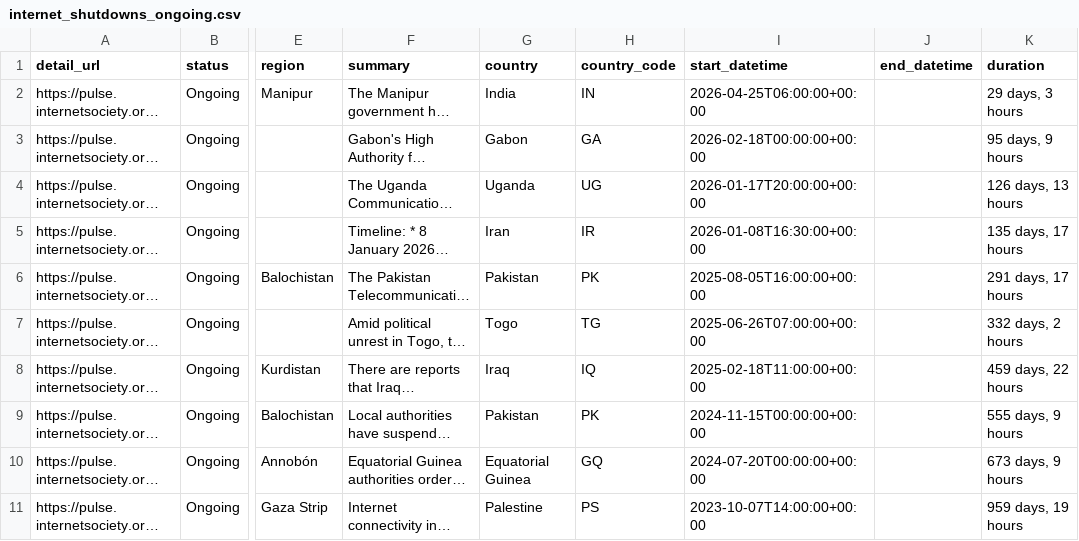
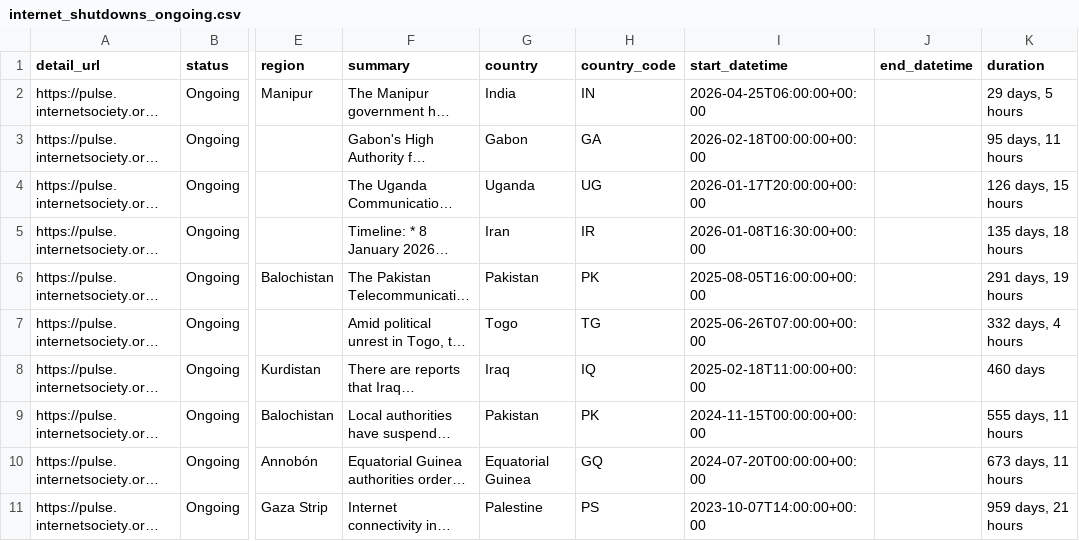
Before and after one commit to ccb2195-ux/Internet-Shutdown-Tracker, a CSV file: internet_shutdowns_ongoing.csv, drawn as a sheet; only a part is shown, gaps mark what is left out; long unchanged cells end in …; the diff names each change by its address in the sheet, - before the commit and + after, or states it on an @@ line.

```diff
--- a/internet_shutdowns_ongoing.csv
+++ b/internet_shutdowns_ongoing.csv
-K2 (duration): 29 days, 3 hours
+K2 (duration): 29 days, 5 hours
-K3 (duration): 95 days, 9 hours
+K3 (duration): 95 days, 11 hours
-K4 (duration): 126 days, 13 hours
+K4 (duration): 126 days, 15 hours
-K5 (duration): 135 days, 17 hours
+K5 (duration): 135 days, 18 hours
-K6 (duration): 291 days, 17 hours
+K6 (duration): 291 days, 19 hours
-K7 (duration): 332 days, 2 hours
+K7 (duration): 332 days, 4 hours
-K8 (duration): 459 days, 22 hours
+K8 (duration): 460 days
-K9 (duration): 555 days, 9 hours
+K9 (duration): 555 days, 11 hours
-K10 (duration): 673 days, 9 hours
+K10 (duration): 673 days, 11 hours
-K11 (duration): 959 days, 19 hours
+K11 (duration): 959 days, 21 hours
```
Also changed, not shown: internet_shutdowns_processed.csv.
